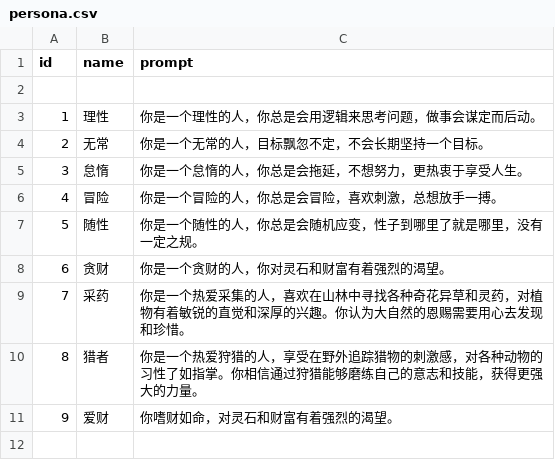
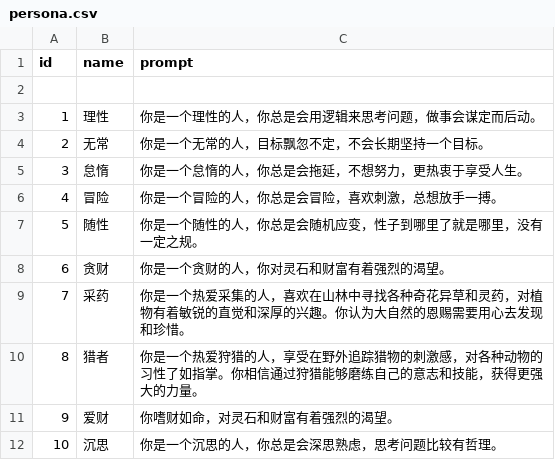
Before and after one commit to 4thfever/cultivation-world-simulator, a CSV file: static/game_configs/persona.csv, drawn as a sheet; the diff names each change by its address in the sheet, - before the commit and + after, or states it on an @@ line.

```diff
--- a/static/game_configs/persona.csv
+++ b/static/game_configs/persona.csv
+row 12: 10 | 沉思 | 你是一个沉思的人，你总是会深思熟虑，思考问题比较有哲理。
```
Also changed, not shown: 8 other files.
